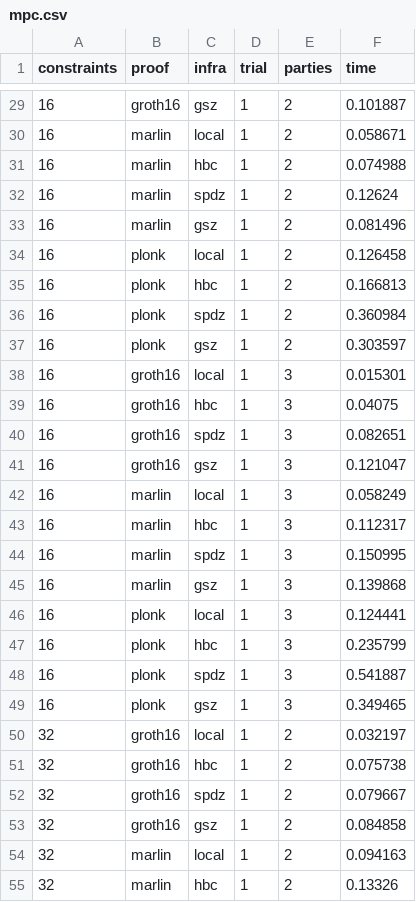
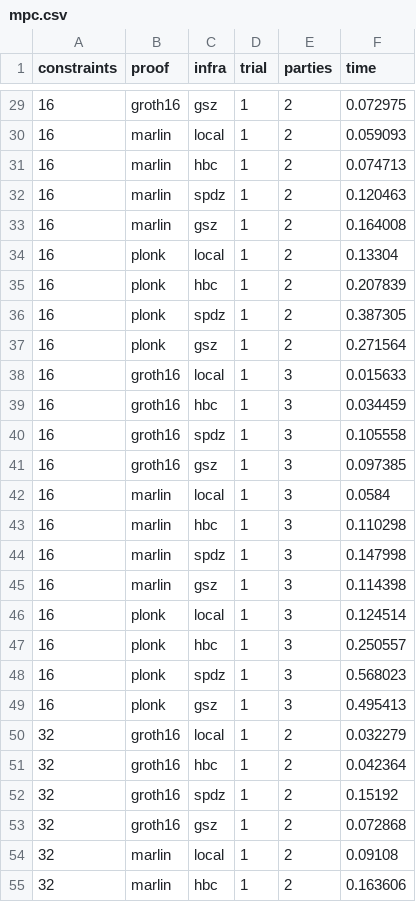
Before and after one commit to alex-ozdemir/collaborative-zksnark, a CSV file: mpc-snarks/analysis/data/mpc.csv, drawn as a sheet; only a part is shown, gaps mark what is left out; the diff covers the shown part only.

```diff
--- a/mpc-snarks/analysis/data/mpc.csv
+++ b/mpc-snarks/analysis/data/mpc.csv
@@ -29,27 +29,27 @@ constraints,proof,infra,trial,parties,time
-16,groth16,gsz,1,2,0.101887
-16,marlin,local,1,2,0.058671
-16,marlin,hbc,1,2,0.074988
-16,marlin,spdz,1,2,0.12624
-16,marlin,gsz,1,2,0.081496
-16,plonk,local,1,2,0.126458
-16,plonk,hbc,1,2,0.166813
-16,plonk,spdz,1,2,0.360984
-16,plonk,gsz,1,2,0.303597
-16,groth16,local,1,3,0.015301
-16,groth16,hbc,1,3,0.04075
-16,groth16,spdz,1,3,0.082651
-16,groth16,gsz,1,3,0.121047
-16,marlin,local,1,3,0.058249
-16,marlin,hbc,1,3,0.112317
-16,marlin,spdz,1,3,0.150995
-16,marlin,gsz,1,3,0.139868
-16,plonk,local,1,3,0.124441
-16,plonk,hbc,1,3,0.235799
-16,plonk,spdz,1,3,0.541887
-16,plonk,gsz,1,3,0.349465
-32,groth16,local,1,2,0.032197
-32,groth16,hbc,1,2,0.075738
-32,groth16,spdz,1,2,0.079667
-32,groth16,gsz,1,2,0.084858
-32,marlin,local,1,2,0.094163
-32,marlin,hbc,1,2,0.13326
+16,groth16,gsz,1,2,0.072975
+16,marlin,local,1,2,0.059093
+16,marlin,hbc,1,2,0.074713
+16,marlin,spdz,1,2,0.120463
+16,marlin,gsz,1,2,0.164008
+16,plonk,local,1,2,0.13304
+16,plonk,hbc,1,2,0.207839
+16,plonk,spdz,1,2,0.387305
+16,plonk,gsz,1,2,0.271564
+16,groth16,local,1,3,0.015633
+16,groth16,hbc,1,3,0.034459
+16,groth16,spdz,1,3,0.105558
+16,groth16,gsz,1,3,0.097385
+16,marlin,local,1,3,0.0584
+16,marlin,hbc,1,3,0.110298
+16,marlin,spdz,1,3,0.147998
+16,marlin,gsz,1,3,0.114398
+16,plonk,local,1,3,0.124514
+16,plonk,hbc,1,3,0.250557
+16,plonk,spdz,1,3,0.568023
+16,plonk,gsz,1,3,0.495413
+32,groth16,local,1,2,0.032279
+32,groth16,hbc,1,2,0.042364
+32,groth16,spdz,1,2,0.15192
+32,groth16,gsz,1,2,0.072868
+32,marlin,local,1,2,0.09108
+32,marlin,hbc,1,2,0.163606
```
Also changed, not shown: 165 edited cells elsewhere in this file, 1 other file.
